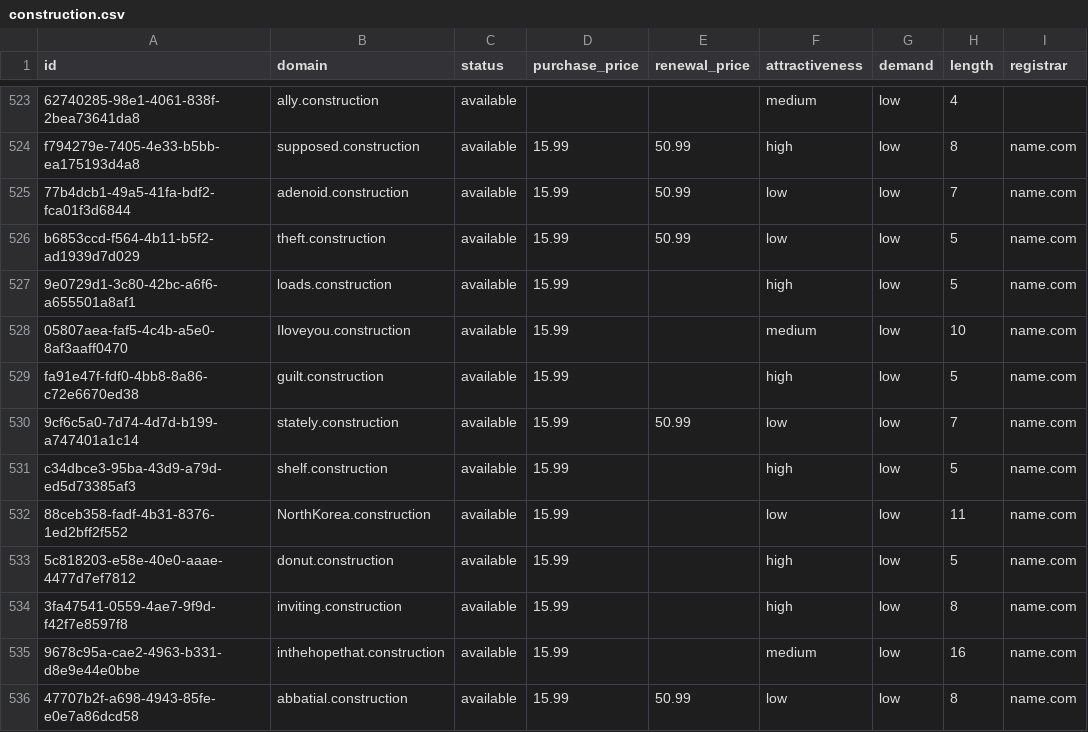
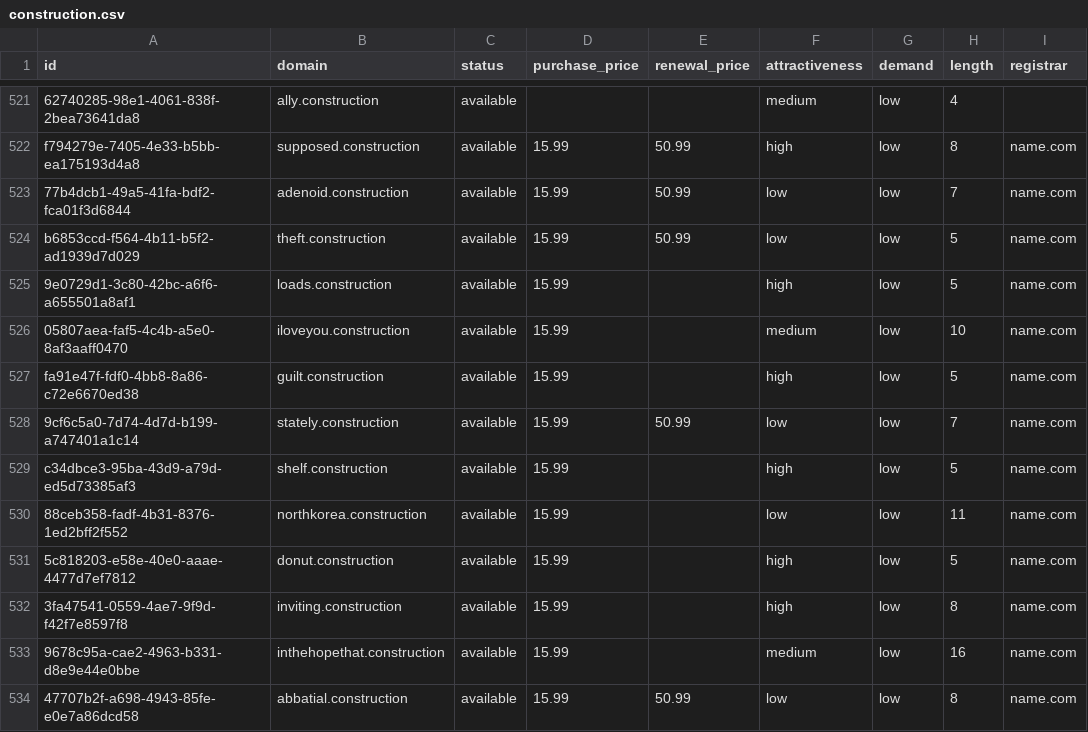
Before and after one commit to UniqueDomains/construction-oneword-domains, a CSV file: construction.csv, drawn as a sheet; only a part is shown, gaps mark what is left out; addresses are those after the commit; the diff covers the shown part only; the diff names each change by its address in the sheet, - before the commit and + after, or states it on an @@ line.

Commit message:
Domains update

```diff
--- a/construction.csv
+++ b/construction.csv
-B526 (domain): Iloveyou.construction
+B526 (domain): iloveyou.construction
-B530 (domain): NorthKorea.construction
+B530 (domain): northkorea.construction
```
Also changed, not shown: 4 added rows, 4 removed rows and 91 edited cells elsewhere in this file, 4 other files.
